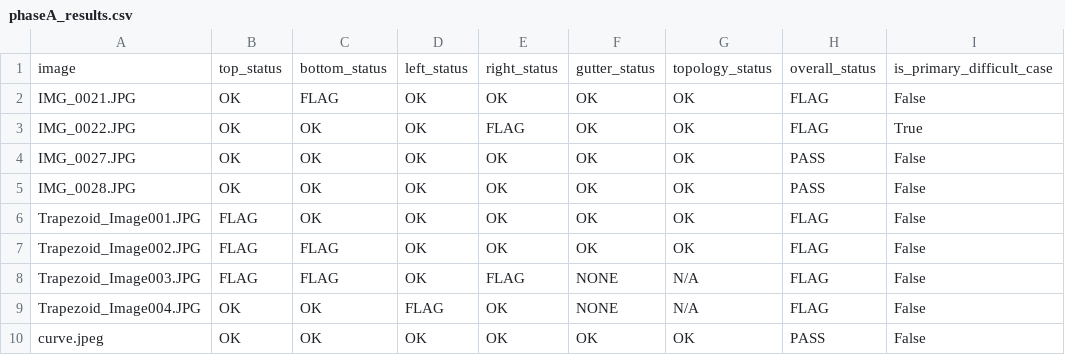
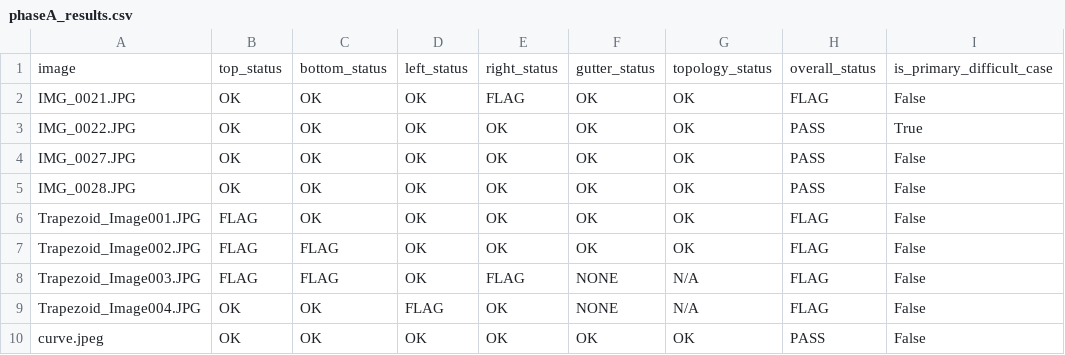
Before and after one commit to Shravan-tiwari/MicroCapture, a CSV file: tools/phaseA-prototype/phaseA_results/previous/phaseA_results.csv, drawn as a sheet.

```diff
--- a/tools/phaseA-prototype/phaseA_results/previous/phaseA_results.csv
+++ b/tools/phaseA-prototype/phaseA_results/previous/phaseA_results.csv
@@ -1,4 +1,4 @@
 image,top_status,bottom_status,left_status,right_status,gutter_status,topology_status,overall_status,is_primary_difficult_case
-IMG_0021.JPG,OK,FLAG,OK,OK,OK,OK,FLAG,False
-IMG_0022.JPG,OK,OK,OK,FLAG,OK,OK,FLAG,True
+IMG_0021.JPG,OK,OK,OK,FLAG,OK,OK,FLAG,False
+IMG_0022.JPG,OK,OK,OK,OK,OK,OK,PASS,True
 IMG_0027.JPG,OK,OK,OK,OK,OK,OK,PASS,False
```
Also changed, not shown: tools/phaseA-prototype/phaseA_results/current/phaseA_results.csv, 52 other files.
